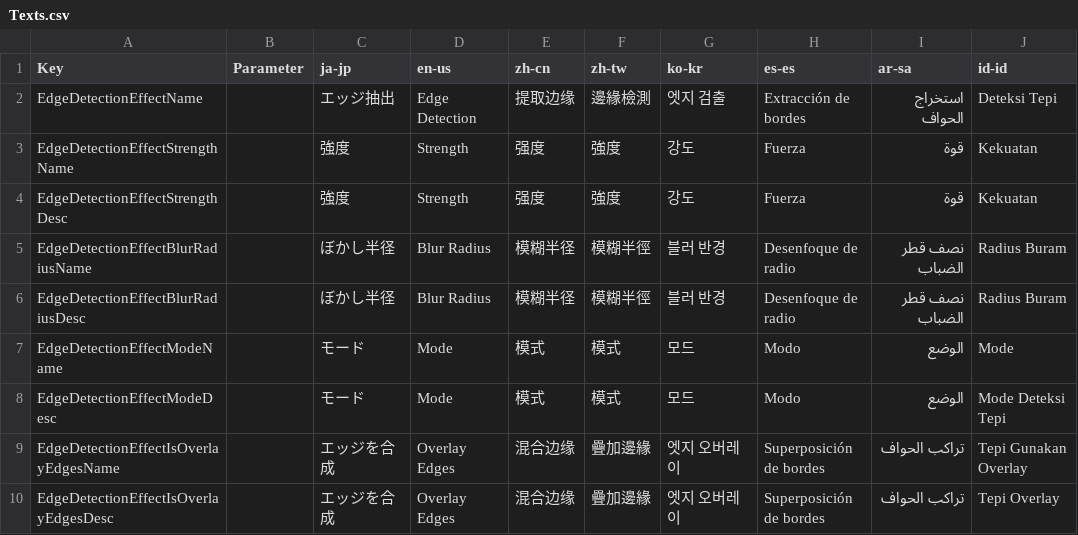
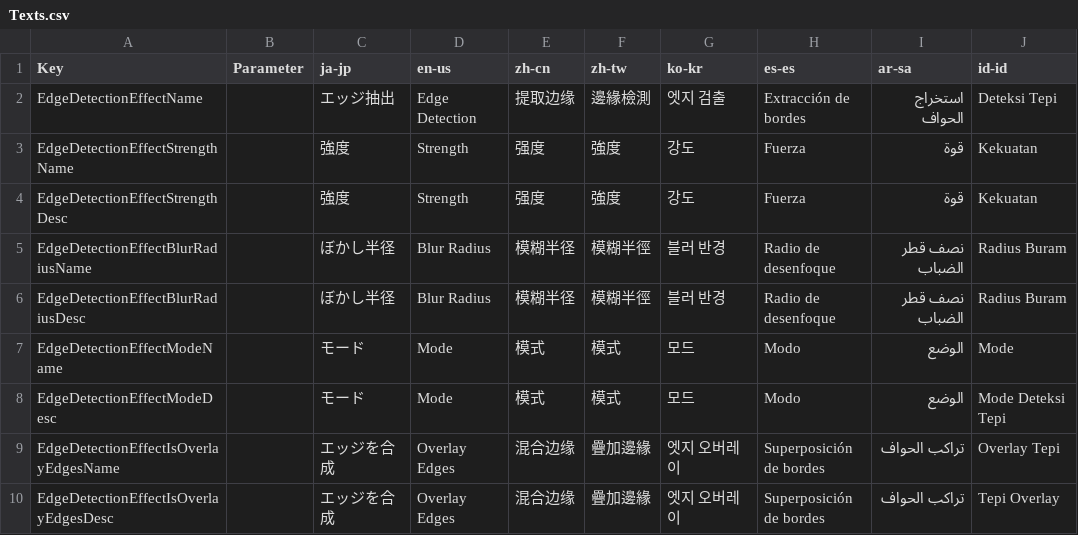
Before and after one commit to manju-summoner/YukkuriMovieMaker.Plugin.Community, a CSV file: YukkuriMovieMaker.Plugin.Community/Effect/Video/EdgeDetection/Texts.csv, drawn as a sheet.

```diff
--- a/YukkuriMovieMaker.Plugin.Community/Effect/Video/EdgeDetection/Texts.csv
+++ b/YukkuriMovieMaker.Plugin.Community/Effect/Video/EdgeDetection/Texts.csv
@@ -4,7 +4,7 @@ EdgeDetectionEffectStrengthName,,強度,Strength,强度,強度,강도,Fuerza,ق
 EdgeDetectionEffectStrengthDesc,,強度,Strength,强度,強度,강도,Fuerza,قوة,Kekuatan,
-EdgeDetectionEffectBlurRadiusName,,ぼかし半径,Blur Radius,模糊半径,模糊半徑,블러 반경,Desenfoque de radio,نصف قطر الضباب,Radius Buram,
-EdgeDetectionEffectBlurRadiusDesc,,ぼかし半径,Blur Radius,模糊半径,模糊半徑,블러 반경,Desenfoque de radio,نصف قطر الضباب,Radius Buram,
+EdgeDetectionEffectBlurRadiusName,,ぼかし半径,Blur Radius,模糊半径,模糊半徑,블러 반경,Radio de desenfoque,نصف قطر الضباب,Radius Buram,
+EdgeDetectionEffectBlurRadiusDesc,,ぼかし半径,Blur Radius,模糊半径,模糊半徑,블러 반경,Radio de desenfoque,نصف قطر الضباب,Radius Buram,
 EdgeDetectionEffectModeName,,モード,Mode,模式,模式,모드,Modo,الوضع,Mode,
 EdgeDetectionEffectModeDesc,,モード,Mode,模式,模式,모드,Modo,الوضع,Mode Deteksi Tepi,
-EdgeDetectionEffectIsOverlayEdgesName,,エッジを合成,Overlay Edges,混合边缘,疊加邊緣,엣지 오버레이,Superposición de bordes,تراكب الحواف,Tepi Gunakan Overlay,
+EdgeDetectionEffectIsOverlayEdgesName,,エッジを合成,Overlay Edges,混合边缘,疊加邊緣,엣지 오버레이,Superposición de bordes,تراكب الحواف,Overlay Tepi,
 EdgeDetectionEffectIsOverlayEdgesDesc,,エッジを合成,Overlay Edges,混合边缘,疊加邊緣,엣지 오버레이,Superposición de bordes,تراكب الحواف,Tepi Overlay,
```
Also changed, not shown: YukkuriMovieMaker.Plugin.Community/Effect/Video/AudioVolume/Commons/Calculater/Texts.csv, YukkuriMovieMaker.Plugin.Community/Effect/Video/Binarization/Texts.csv, 43 other files.
